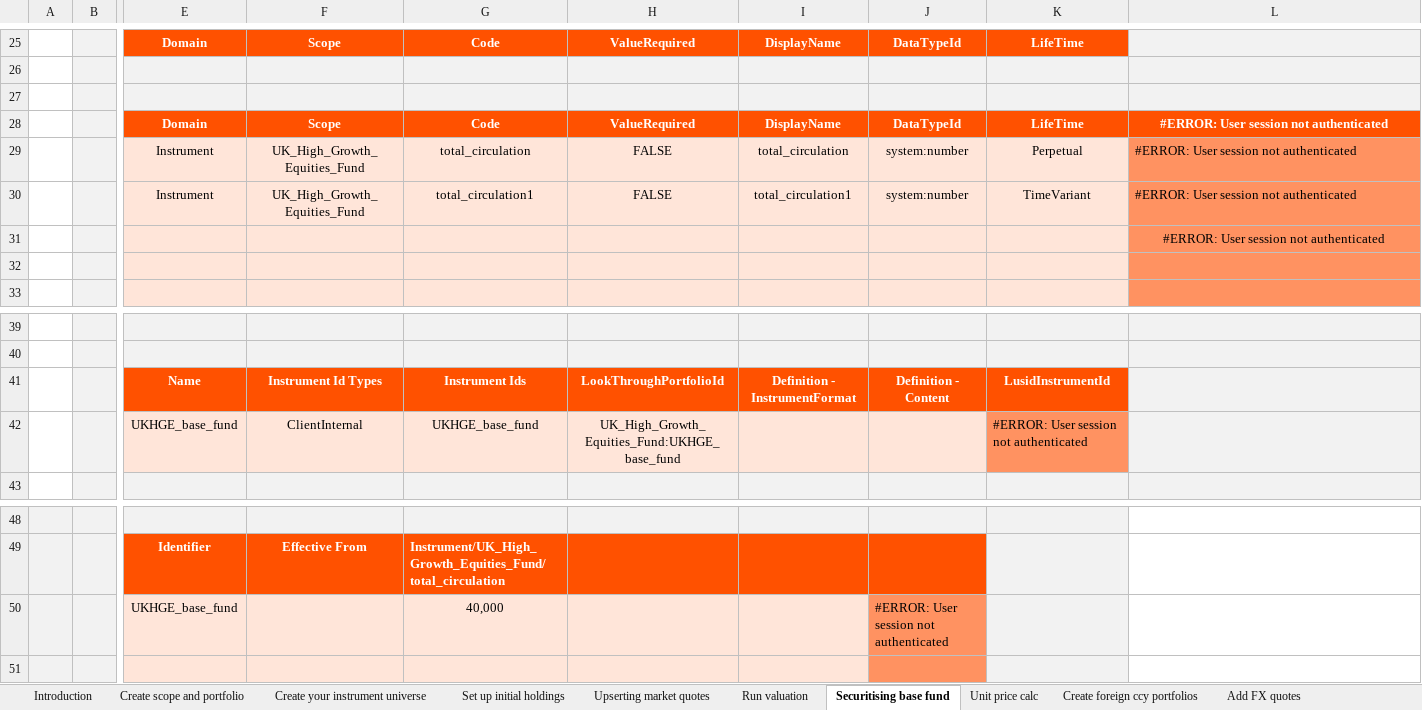
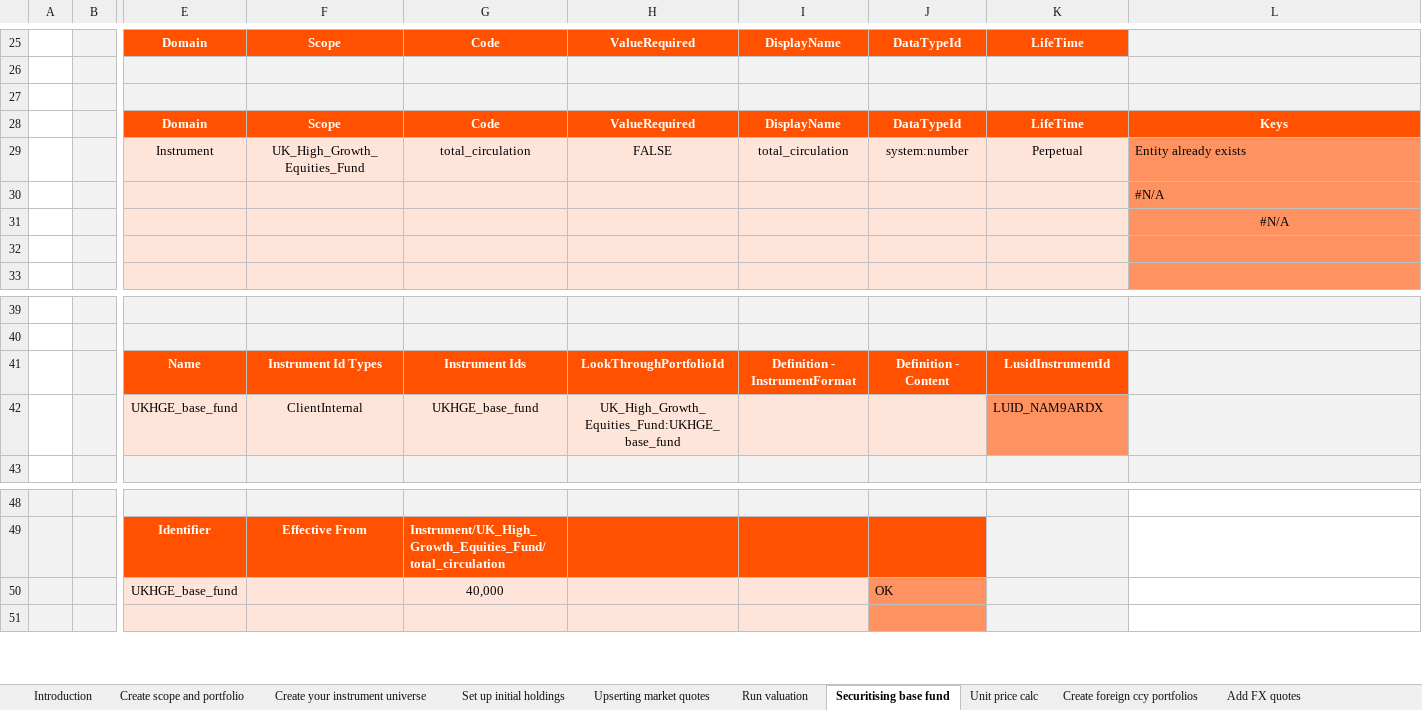
Before and after one commit to finbourne/sample-excel, an Excel workbook: LUSID Excel - Maintain a product in multiple currencies and share classes.xlsx, sheet Securitising base fund, drawn as a sheet; only a part is shown, gaps mark what is left out; values as stored, in another font and other column widths than the file's, no borders; charts and pictures not drawn; removed rows and columns are numbered as before the commit, all else as after; rows hold the shown columns only; the diff names each change by its address in the sheet, - before the commit and + after, or states it on an @@ line.

```diff
--- a/LUSID Excel - Maintain a product in multiple currencies and share classes.xlsx (sheet Securitising base fund)
+++ b/LUSID Excel - Maintain a product in multiple currencies and share classes.xlsx (sheet Securitising base fund)
-L28: #ERROR: User session not authenticated
+L28: Keys
-L29: #ERROR: User session not authenticated
+L29: Entity already exists
-row 30:  |  | Instrument | UK_High_Growth_Equities_Fund | total_circulation1 | FALSE | total_circulation1 | system:number | TimeVariant | #ERROR: User session not authenticated
-L30: #ERROR: User session not authenticated
+L30: #N/A
-L30 alignment: center
+L30 alignment: left
+row 31:  |  |  |  |  |  |  |  |  | #N/A
-K42: #ERROR: User session not authenticated
+K42: LUID_NAM9ARDX
-J50: #ERROR: User session not authenticated
+J50: OK
```
Also changed, not shown: sheet Create your test environment, sheet Run valuation, sheet Unit price calc, sheet Create foreign ccy portfolios, sheet Add FX quotes, sheet Create your instrument universe, 6 more sheets, 1 other file.
